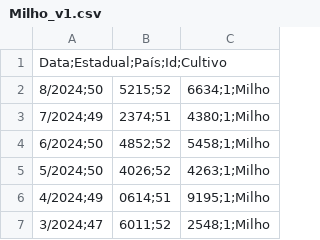
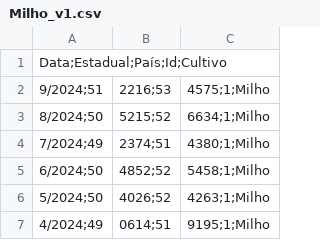
Before and after one commit to fAikoH-dot/TCC-v1, a CSV file: data library/Milho_v1.csv (was Milho_v1.csv), drawn as a sheet; only a part is shown; the shorter side is filled out with more unchanged rows; the diff names each change by its address in the sheet, - before the commit and + after, or states it on an @@ line.

```diff
--- a/Milho_v1.csv
+++ b/data library/Milho_v1.csv
+row 2: 9/2024;51 | 2216;53 | 4575;1;Milho
```
Also changed, not shown: data library/Algodao_v1.csv, data library/Soja_v1.csv, 2 other files.
